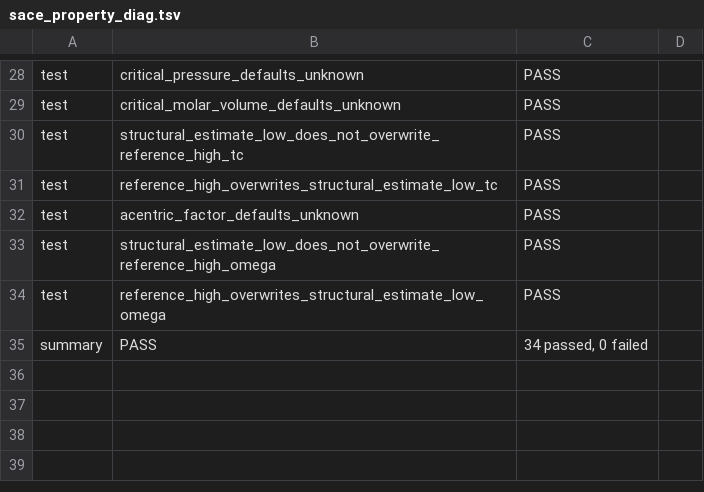
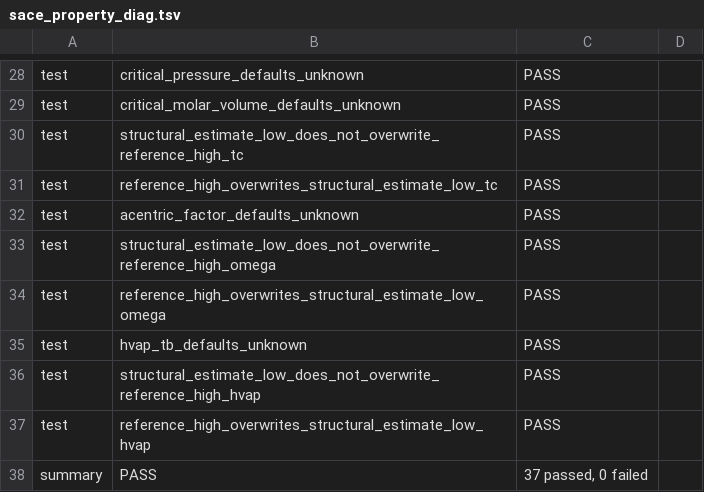
Before and after one commit to Ulrich-AM/pipace, a TSV file: misc/sace_property_diag.tsv, drawn as a sheet; only a part is shown, gaps mark what is left out.

```diff
--- a/misc/sace_property_diag.tsv
+++ b/misc/sace_property_diag.tsv
@@ -34,2 +34,5 @@ test	structural_estimate_low_does_not_overwrite_reference_high_omega	PASS
 test	reference_high_overwrites_structural_estimate_low_omega	PASS	
-summary	PASS	34 passed, 0 failed
+test	hvap_tb_defaults_unknown	PASS	
+test	structural_estimate_low_does_not_overwrite_reference_high_hvap	PASS	
+test	reference_high_overwrites_structural_estimate_low_hvap	PASS	
+summary	PASS	37 passed, 0 failed
```
Also changed, not shown: misc/sace_estimation_diag.tsv, 8 other files.
